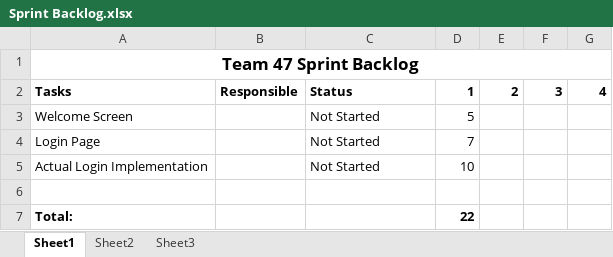
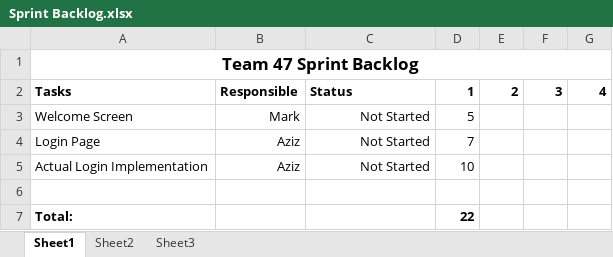
Before and after one commit to captaincrutches/cs2340-team47, an Excel workbook: Sprint Backlog.xlsx, sheet Sheet1, drawn as a sheet; values as stored, in another font and other column widths than the file's, no borders; the diff names each change by its address in the sheet, - before the commit and + after, or states it on an @@ line.

Commit message:
Filled in people responsible for each task.

```diff
--- a/Sprint Backlog.xlsx (sheet Sheet1)
+++ b/Sprint Backlog.xlsx (sheet Sheet1)
-B3: (empty)
+B3: Mark
-C3:C5 alignment: left
+C3:C5 alignment: right
-B4:B5: (empty)
+B4:B5: Aziz
```
